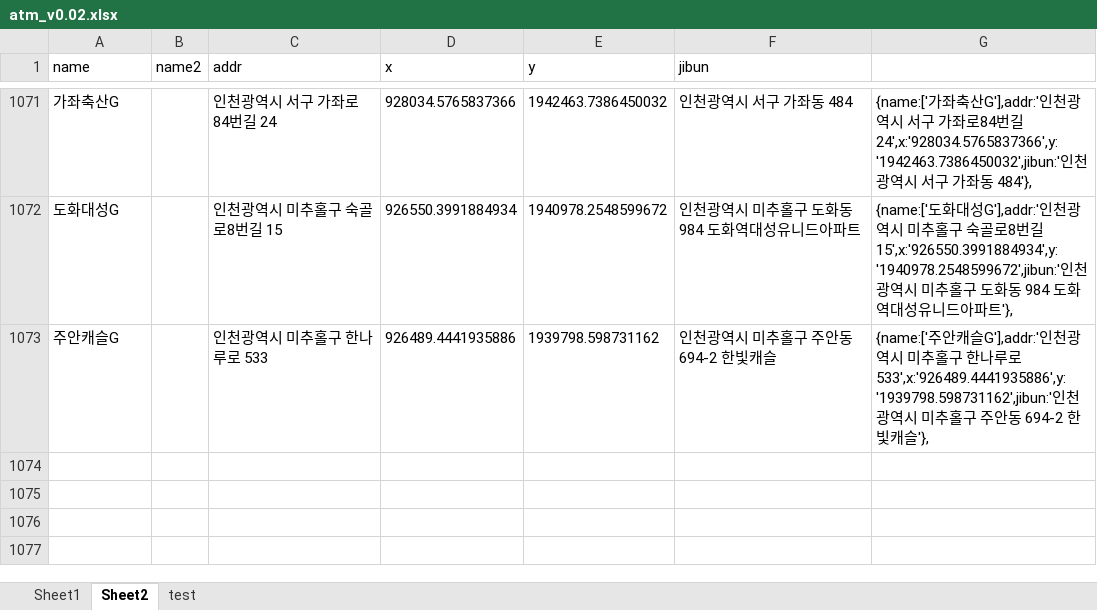
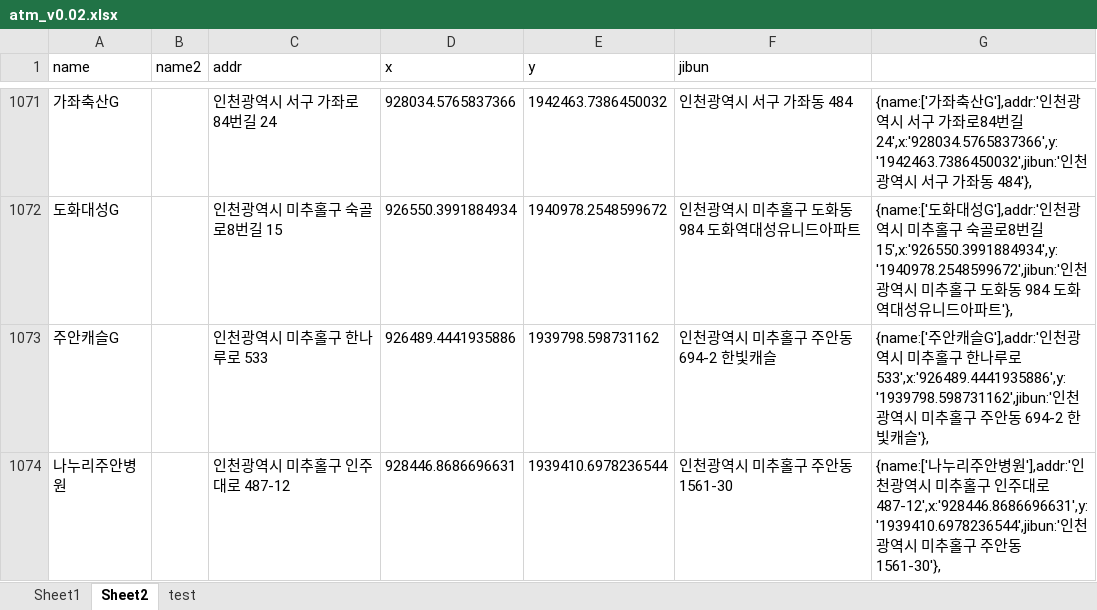
Before and after one commit to hyeokpark/atm, an Excel workbook: atm_v0.02.xlsx, sheet Sheet2, drawn as a sheet; only a part is shown, gaps mark what is left out; values as stored, in another font and other column widths than the file's, no borders; the diff names each change by its address in the sheet, - before the commit and + after, or states it on an @@ line.

```diff
--- a/atm_v0.02.xlsx (sheet Sheet2)
+++ b/atm_v0.02.xlsx (sheet Sheet2)
+row 1074: 나누리주안병원 |  | 인천광역시 미추홀구 인주대로 487-12 | 928446.8686696631 | 1939410.6978236544 | 인천광역시 미추홀구 주안동 1561-30 | {name:['나누리주안병원'],addr:'인천광역시 미추홀구 인주대로 487-12',x:'928446.8686696631',y:'1939410.6978236544',jibun:'인천광역시 미추홀구 주안동 1561-30'},
```
Also changed, not shown: 1 other file.
